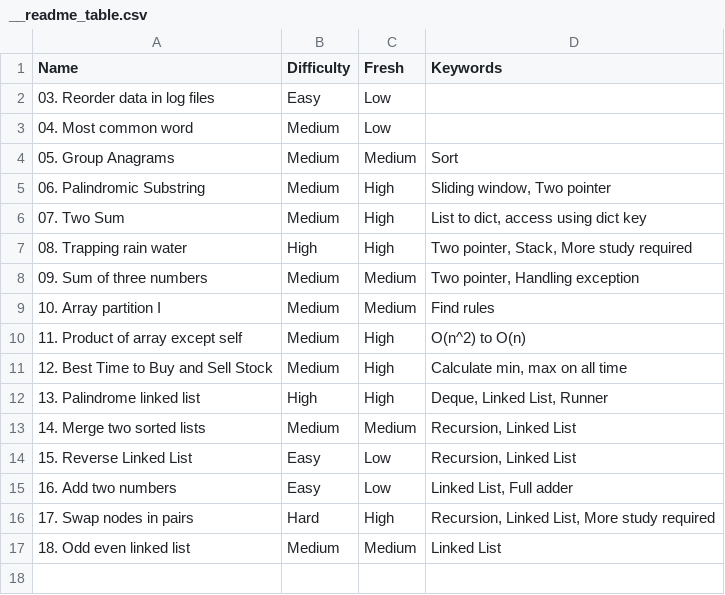
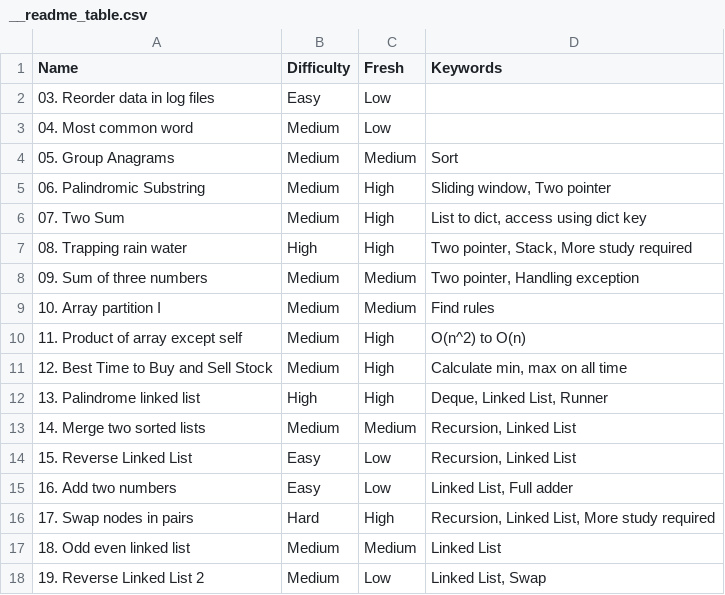
Before and after one commit to Poxios/Algorithm_Study, a CSV file: __readme_table.csv, drawn as a sheet; the diff names each change by its address in the sheet, - before the commit and + after, or states it on an @@ line.

Commit message:
updated

```diff
--- a/__readme_table.csv
+++ b/__readme_table.csv
+row 18: 19. Reverse Linked List 2 | Medium | Low | Linked List, Swap
```
